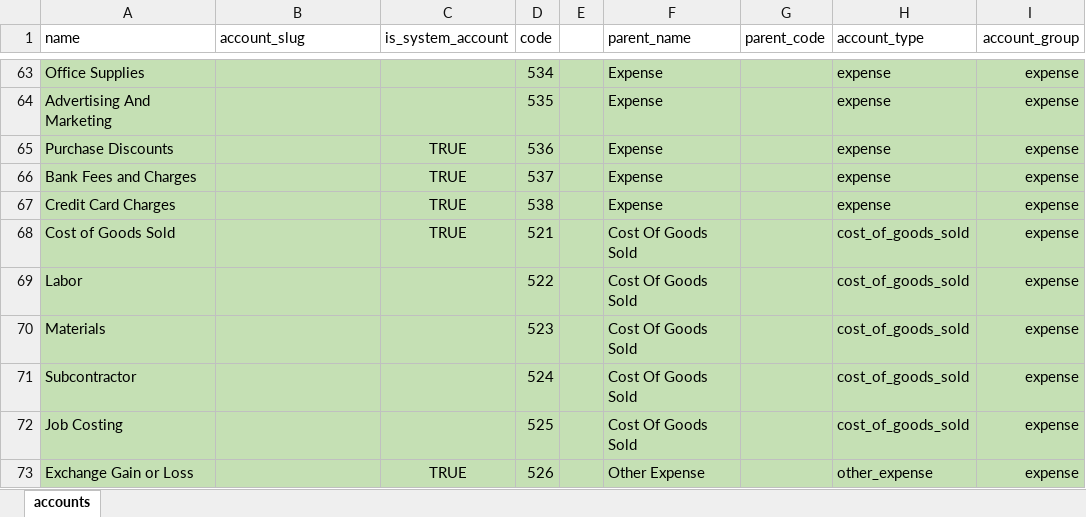
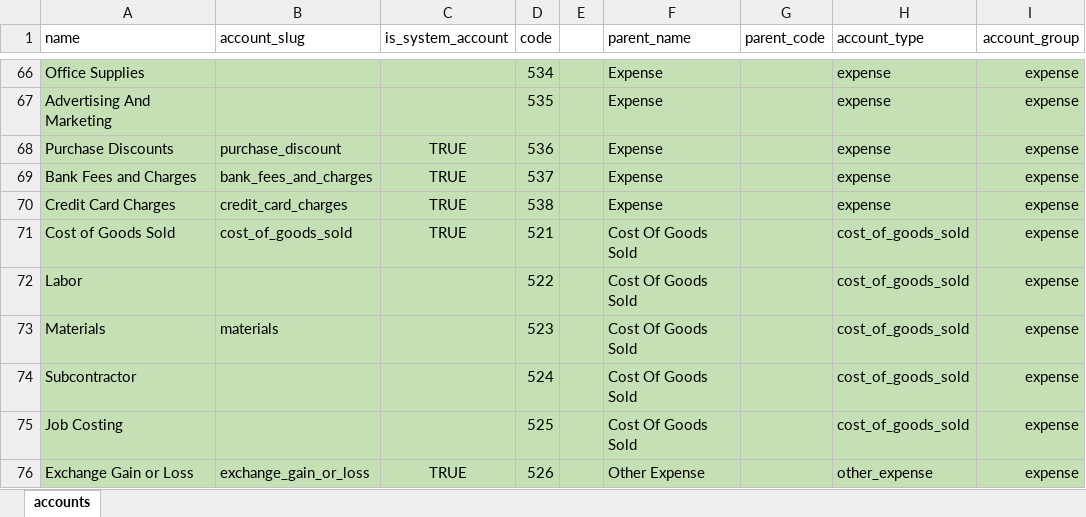
Before and after one commit to surojitfromindia/EPaper, an Excel workbook: src/temp/ListChartOfAccounts.xlsx, sheet accounts, drawn as a sheet; only a part is shown, gaps mark what is left out; values as stored, in another font and other column widths than the file's, no borders; addresses are those after the commit; the diff covers the shown part only; the diff names each change by its address in the sheet, - before the commit and + after, or states it on an @@ line.

```diff
--- a/src/temp/ListChartOfAccounts.xlsx (sheet accounts)
+++ b/src/temp/ListChartOfAccounts.xlsx (sheet accounts)
-B68 (account_slug): (empty)
+B68 (account_slug): purchase_discount
-B69 (account_slug): (empty)
+B69 (account_slug): bank_fees_and_charges
-B70 (account_slug): (empty)
+B70 (account_slug): credit_card_charges
-B71 (account_slug): (empty)
+B71 (account_slug): cost_of_goods_sold
-B73 (account_slug): (empty)
+B73 (account_slug): materials
-B76 (account_slug): (empty)
+B76 (account_slug): exchange_gain_or_loss
```
Also changed, not shown: 3 added rows and 39 edited cells elsewhere in this sheet, 1 other file.
